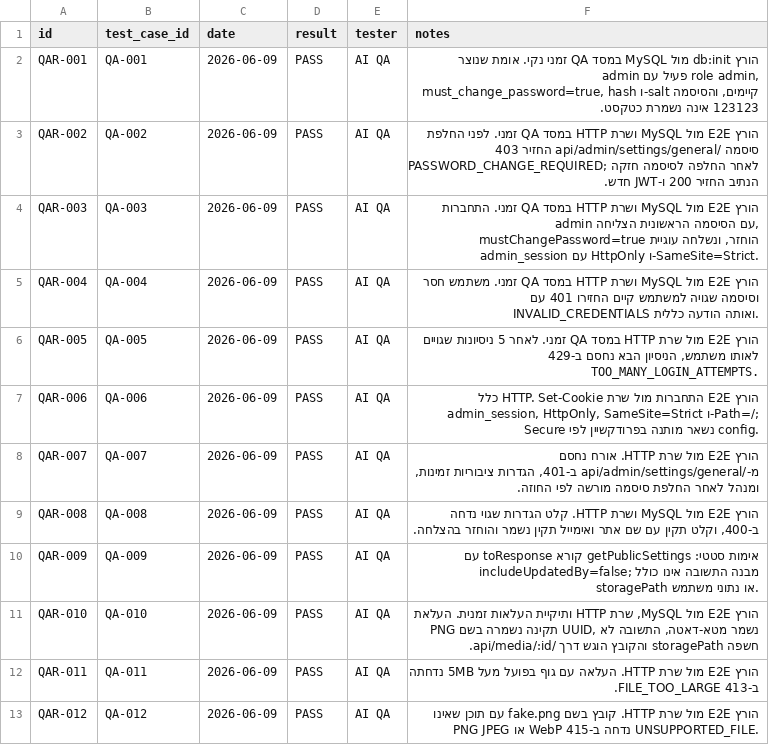
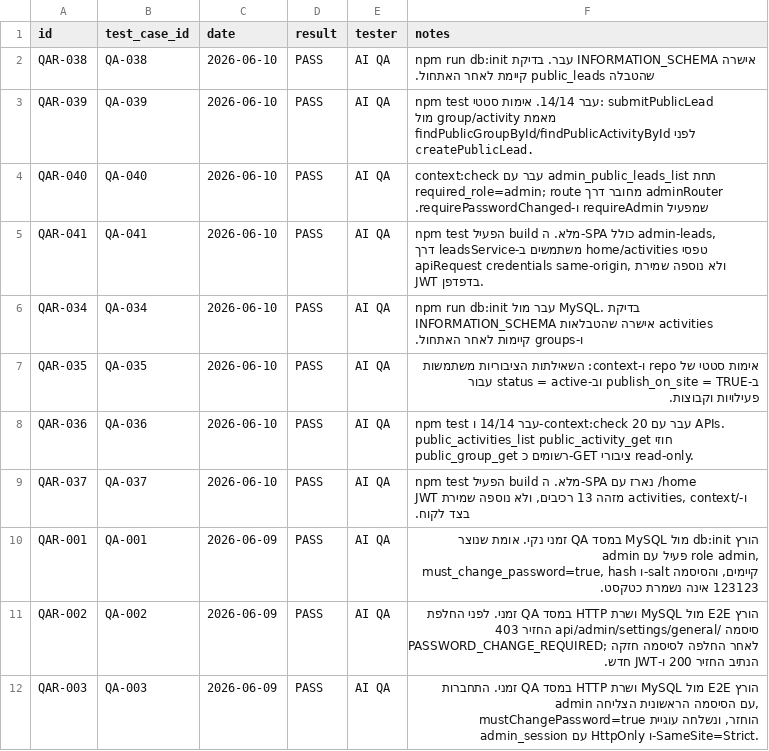
Before and after one commit to haimDadonComputer/ai-dev-company, a CSV file: qa/test_results.csv, drawn as a sheet; only a part is shown; the shorter side is filled out with more unchanged rows; the diff names each change by its address in the sheet, - before the commit and + after, or states it on an @@ line.

```diff
--- a/qa/test_results.csv
+++ b/qa/test_results.csv
+row 2: QAR-038 | QA-038 | 2026-06-10 | PASS | AI QA | npm run db:init עבר. בדיקת INFORMATION_SCHEMA אישרה שהטבלה public_leads קיימת לאחר האתחול.
+row 3: QAR-039 | QA-039 | 2026-06-10 | PASS | AI QA | npm test עבר 14/14. אימות סטטי: submitPublicLead מאמת group/activity מול findPublicGroupById/findPublicActivityById לפני createPublicLead.
+row 4: QAR-040 | QA-040 | 2026-06-10 | PASS | AI QA | context:check עבר עם admin_public_leads_list תחת required_role=admin; route מחובר דרך adminRouter שמפעיל requireAdmin ו-requirePasswordChanged.
+row 5: QAR-041 | QA-041 | 2026-06-10 | PASS | AI QA | npm test הפעיל build מלא. ה-SPA כולל admin-leads, טפסי home/activities משתמשים ב-leadsService דרך apiRequest credentials same-origin, ולא נוספה שמירת JWT בדפדפן.
+row 6: QAR-034 | QA-034 | 2026-06-10 | PASS | AI QA | npm run db:init עבר מול MySQL. בדיקת INFORMATION_SCHEMA אישרה שהטבלאות activities ו-groups קיימות לאחר האתחול.
+row 7: QAR-035 | QA-035 | 2026-06-10 | PASS | AI QA | אימות סטטי של repo ו-context: השאילתות הציבוריות משתמשות ב-publish_on_site = TRUE וב-status = active עבור פעילויות וקבוצות.
+row 8: QAR-036 | QA-036 | 2026-06-10 | PASS | AI QA | npm test עבר 14/14 ו-context:check עבר עם 20 APIs. חוזי public_activities_list public_activity_get public_group_get רשומים כ-GET ציבורי read-only.
+row 9: QAR-037 | QA-037 | 2026-06-10 | PASS | AI QA | npm test הפעיל build מלא. ה-SPA נארז עם /home ו-/activities, context מזהה 13 רכיבים, ולא נוספה שמירת JWT בצד לקוח.
```
Also changed, not shown: agents/api/info/api_list.csv, agents/qa/info/test_cases.csv, 47 other files.
